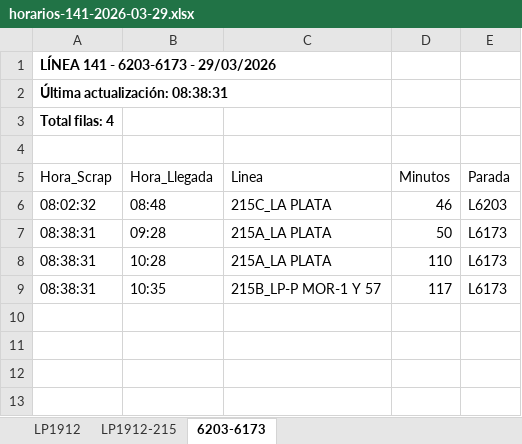
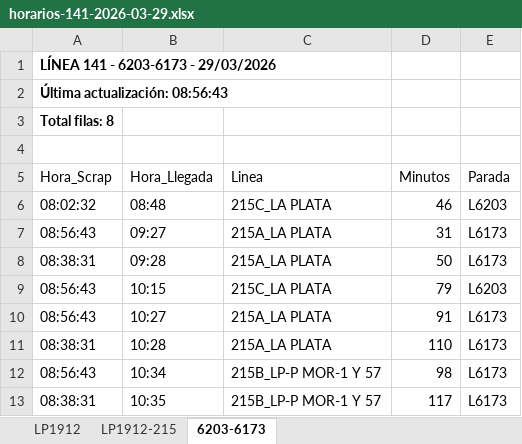
Before and after one commit to palomac00/recolector-cuadradoapp, an Excel workbook: data/horarios-141-2026-03-29.xlsx, sheet 6203-6173, drawn as a sheet; values as stored, in another font and other column widths than the file's, no borders; the diff names each change by its address in the sheet, - before the commit and + after, or states it on an @@ line.

```diff
--- a/data/horarios-141-2026-03-29.xlsx (sheet 6203-6173)
+++ b/data/horarios-141-2026-03-29.xlsx (sheet 6203-6173)
-A2 (Hora_Scrap): Última actualización: 08:38:31
+A2 (Hora_Scrap): Última actualización: 08:56:43
-A3 (Hora_Scrap): Total filas: 4
+A3 (Hora_Scrap): Total filas: 8
+row 7: 08:56:43 | 09:27 | 215A_LA PLATA | 31 | L6173
+row 9: 08:56:43 | 10:15 | 215C_LA PLATA | 79 | L6203
+row 10: 08:56:43 | 10:27 | 215A_LA PLATA | 91 | L6173
+row 12: 08:56:43 | 10:34 | 215B_LP-P MOR-1 Y 57 | 98 | L6173
```
Also changed, not shown: sheet LP1912, sheet LP1912-215.
